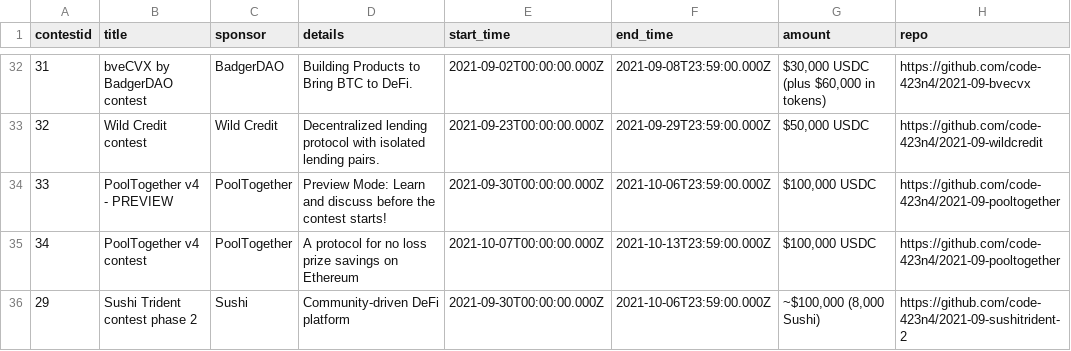
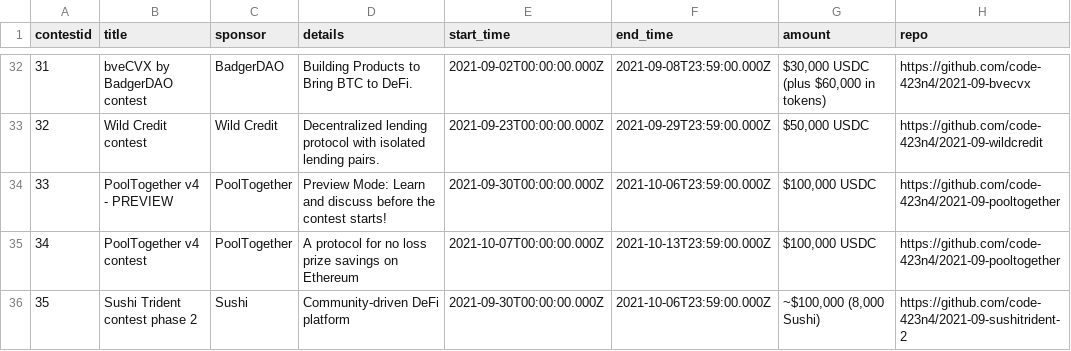
Before and after one commit to Jonah246/code423n4.com-1, a CSV file: _data/contests/contests.csv, drawn as a sheet; only a part is shown, gaps mark what is left out; the diff names each change by its address in the sheet, - before the commit and + after, or states it on an @@ line.

Commit message:
Fixed duplicate ID

```diff
--- a/_data/contests/contests.csv
+++ b/_data/contests/contests.csv
-A36 (contestid): 29
+A36 (contestid): 35
```
